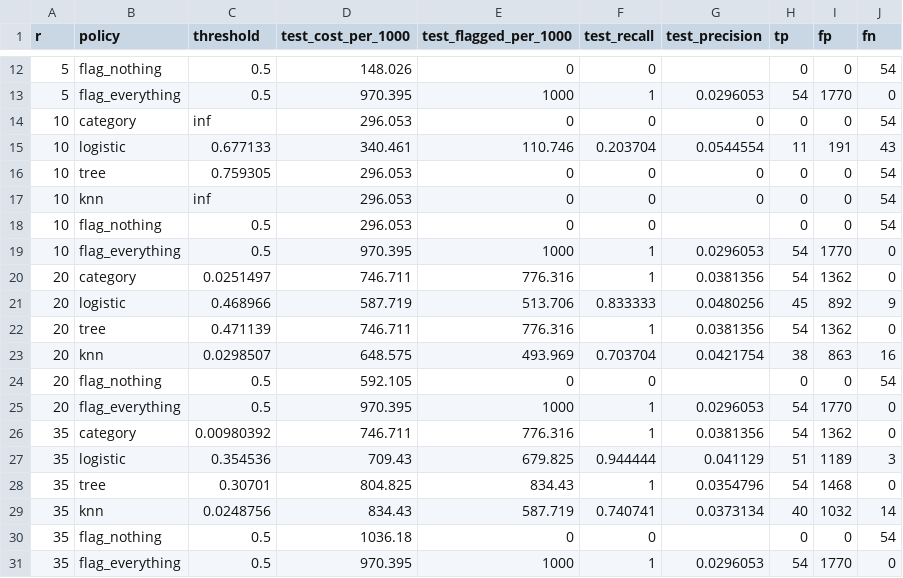
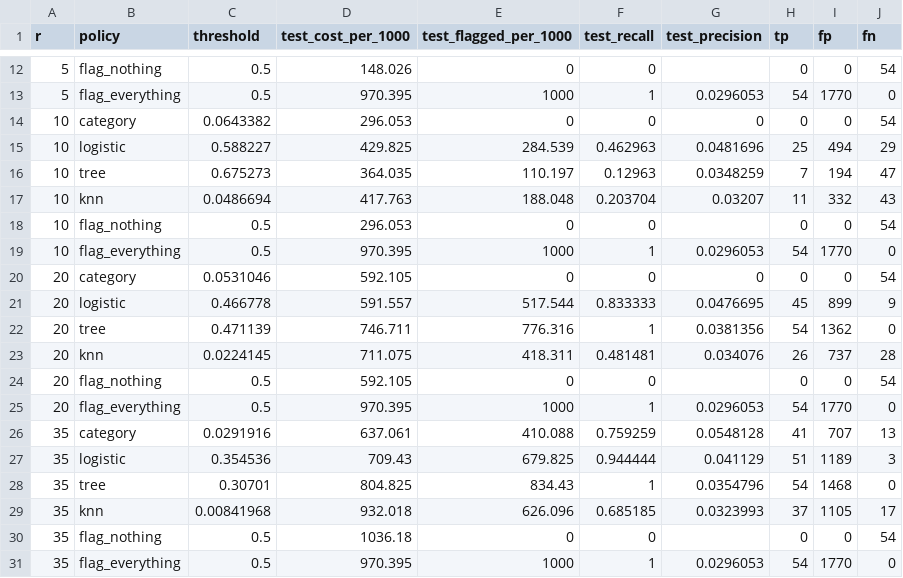
Before and after one commit to Samzzh0803/Pakistan-Food-Price-Premiums-and-Deprivation, a CSV file: reports/m03/tables/costs.csv, drawn as a sheet; only a part is shown, gaps mark what is left out.

```diff
--- a/reports/m03/tables/costs.csv
+++ b/reports/m03/tables/costs.csv
@@ -13,18 +13,18 @@ r,policy,threshold,test_cost_per_1000,test_flagged_per_1000,test_recall,test_pre
 5,flag_everything,0.5,970.395,1000,1,0.0296053,54,1770,0
-10,category,inf,296.053,0,0,0,0,0,54
-10,logistic,0.677133,340.461,110.746,0.203704,0.0544554,11,191,43
-10,tree,0.759305,296.053,0,0,0,0,0,54
-10,knn,inf,296.053,0,0,0,0,0,54
+10,category,0.0643382,296.053,0,0,0,0,0,54
+10,logistic,0.588227,429.825,284.539,0.462963,0.0481696,25,494,29
+10,tree,0.675273,364.035,110.197,0.12963,0.0348259,7,194,47
+10,knn,0.0486694,417.763,188.048,0.203704,0.03207,11,332,43
 10,flag_nothing,0.5,296.053,0,0,,0,0,54
 10,flag_everything,0.5,970.395,1000,1,0.0296053,54,1770,0
-20,category,0.0251497,746.711,776.316,1,0.0381356,54,1362,0
-20,logistic,0.468966,587.719,513.706,0.833333,0.0480256,45,892,9
+20,category,0.0531046,592.105,0,0,0,0,0,54
+20,logistic,0.466778,591.557,517.544,0.833333,0.0476695,45,899,9
 20,tree,0.471139,746.711,776.316,1,0.0381356,54,1362,0
-20,knn,0.0298507,648.575,493.969,0.703704,0.0421754,38,863,16
+20,knn,0.0224145,711.075,418.311,0.481481,0.034076,26,737,28
 20,flag_nothing,0.5,592.105,0,0,,0,0,54
 20,flag_everything,0.5,970.395,1000,1,0.0296053,54,1770,0
-35,category,0.00980392,746.711,776.316,1,0.0381356,54,1362,0
+35,category,0.0291916,637.061,410.088,0.759259,0.0548128,41,707,13
 35,logistic,0.354536,709.43,679.825,0.944444,0.041129,51,1189,3
 35,tree,0.30701,804.825,834.43,1,0.0354796,54,1468,0
-35,knn,0.0248756,834.43,587.719,0.740741,0.0373134,40,1032,14
+35,knn,0.00841968,932.018,626.096,0.685185,0.0323993,37,1105,17
 35,flag_nothing,0.5,1036.18,0,0,,0,0,54
```
Also changed, not shown: reports/m03/tables/alert_budget.csv, reports/m03/tables/confusion_matrices.csv, 27 other files.
